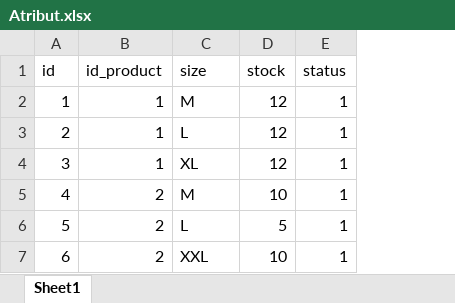
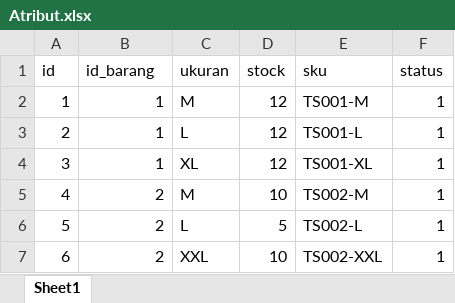
Before and after one commit to cloudmicrosystem/persediaanapp-magang, an Excel workbook: database/FileExcel/Atribut.xlsx, sheet Sheet1, drawn as a sheet; values as stored, in another font and other column widths than the file's, no borders; the diff names each change by its address in the sheet, - before the commit and + after, or states it on an @@ line.

Commit message:
Fitur Multi Size & Gambar Detail

```diff
--- a/database/FileExcel/Atribut.xlsx (sheet Sheet1)
+++ b/database/FileExcel/Atribut.xlsx (sheet Sheet1)
+column E (sku), rows 2-7: TS001-M | TS001-L | TS001-XL | TS002-M | TS002-L | TS002-XXL
-B1: id_product
+B1: id_barang
-C1: size
+C1: ukuran
```
Also changed, not shown: database/FileExcel/Barang.xlsx, database/FileExcel/Category.xlsx, 29 other files.
